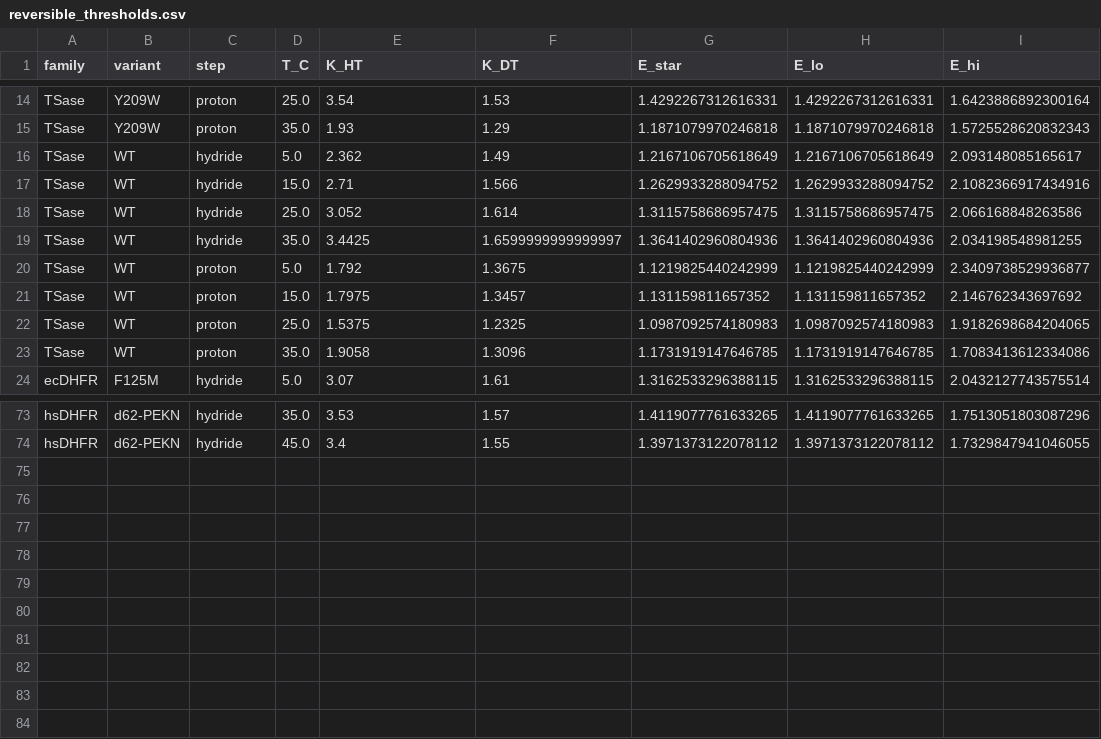
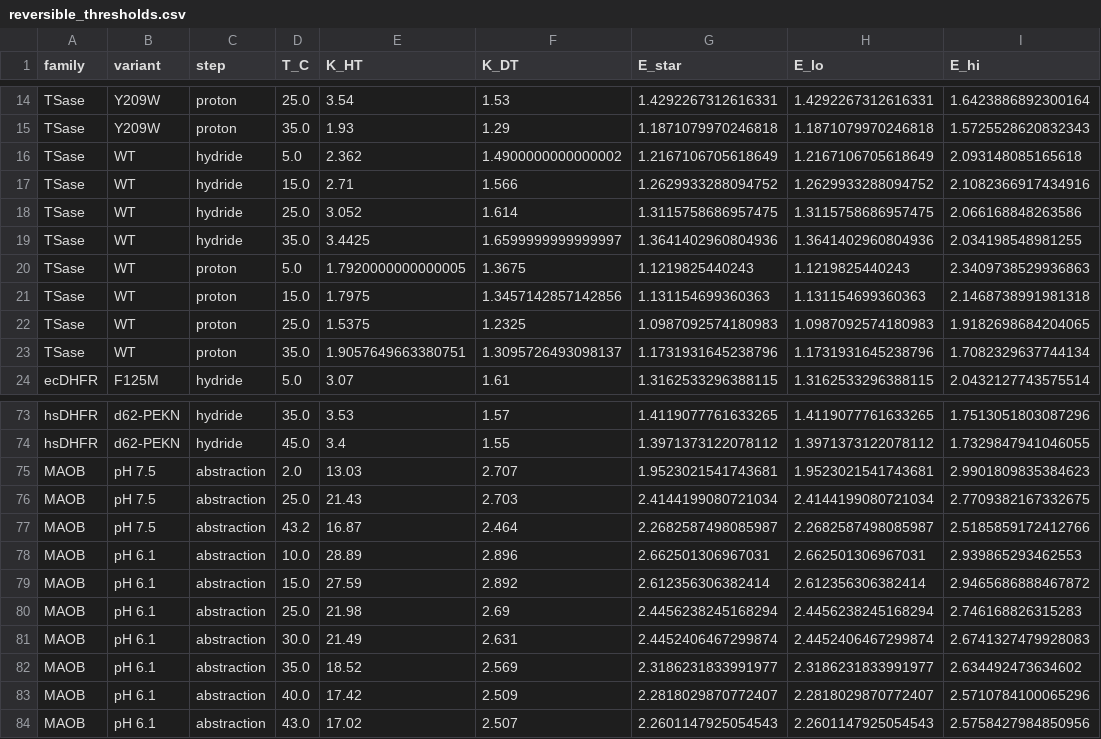
Before and after one commit to ProfessorDong/kie-identifiability, a CSV file: results/reversible_thresholds.csv, drawn as a sheet; only a part is shown, gaps mark what is left out.

```diff
--- a/results/reversible_thresholds.csv
+++ b/results/reversible_thresholds.csv
@@ -15,3 +15,3 @@ TSase,Y209W,proton,25.0,3.54,1.53,1.4292267312616331,1.4292267312616331,1.642388
 TSase,Y209W,proton,35.0,1.93,1.29,1.1871079970246818,1.1871079970246818,1.5725528620832343
-TSase,WT,hydride,5.0,2.362,1.49,1.2167106705618649,1.2167106705618649,2.093148085165617
+TSase,WT,hydride,5.0,2.362,1.4900000000000002,1.2167106705618649,1.2167106705618649,2.093148085165618
 TSase,WT,hydride,15.0,2.71,1.566,1.2629933288094752,1.2629933288094752,2.1082366917434916
@@ -19,6 +19,6 @@ TSase,WT,hydride,25.0,3.052,1.614,1.3115758686957475,1.3115758686957475,2.066168
 TSase,WT,hydride,35.0,3.4425,1.6599999999999997,1.3641402960804936,1.3641402960804936,2.034198548981255
-TSase,WT,proton,5.0,1.792,1.3675,1.1219825440242999,1.1219825440242999,2.3409738529936877
-TSase,WT,proton,15.0,1.7975,1.3457,1.131159811657352,1.131159811657352,2.146762343697692
+TSase,WT,proton,5.0,1.7920000000000005,1.3675,1.1219825440243,1.1219825440243,2.3409738529936863
+TSase,WT,proton,15.0,1.7975,1.3457142857142856,1.131154699360363,1.131154699360363,2.1468738991981318
 TSase,WT,proton,25.0,1.5375,1.2325,1.0987092574180983,1.0987092574180983,1.9182698684204065
-TSase,WT,proton,35.0,1.9058,1.3096,1.1731919147646785,1.1731919147646785,1.7083413612334086
+TSase,WT,proton,35.0,1.9057649663380751,1.3095726493098137,1.1731931645238796,1.1731931645238796,1.7082329637744134
 ecDHFR,F125M,hydride,5.0,3.07,1.61,1.3162533296388115,1.3162533296388115,2.0432127743575514
@@ -74 +74,11 @@ hsDHFR,d62-PEKN,hydride,35.0,3.53,1.57,1.4119077761633265,1.4119077761633265,1.7
 hsDHFR,d62-PEKN,hydride,45.0,3.4,1.55,1.3971373122078112,1.3971373122078112,1.7329847941046055
+MAOB,pH 7.5,abstraction,2.0,13.03,2.707,1.9523021541743681,1.9523021541743681,2.9901809835384623
+MAOB,pH 7.5,abstraction,25.0,21.43,2.703,2.4144199080721034,2.4144199080721034,2.7709382167332675
+MAOB,pH 7.5,abstraction,43.2,16.87,2.464,2.2682587498085987,2.2682587498085987,2.5185859172412766
+MAOB,pH 6.1,abstraction,10.0,28.89,2.896,2.662501306967031,2.662501306967031,2.939865293462553
+MAOB,pH 6.1,abstraction,15.0,27.59,2.892,2.612356306382414,2.612356306382414,2.9465686888467872
+MAOB,pH 6.1,abstraction,25.0,21.98,2.69,2.4456238245168294,2.4456238245168294,2.746168826315283
+MAOB,pH 6.1,abstraction,30.0,21.49,2.631,2.4452406467299874,2.4452406467299874,2.6741327479928083
+MAOB,pH 6.1,abstraction,35.0,18.52,2.569,2.3186231833991977,2.3186231833991977,2.634492473634602
+MAOB,pH 6.1,abstraction,40.0,17.42,2.509,2.2818029870772407,2.2818029870772407,2.5710784100065296
+MAOB,pH 6.1,abstraction,43.0,17.02,2.507,2.2601147925054543,2.2601147925054543,2.5758427984850956
```
Also changed, not shown: results/adh_primary.csv, results/reversible_bounds.csv, 5 other files.
